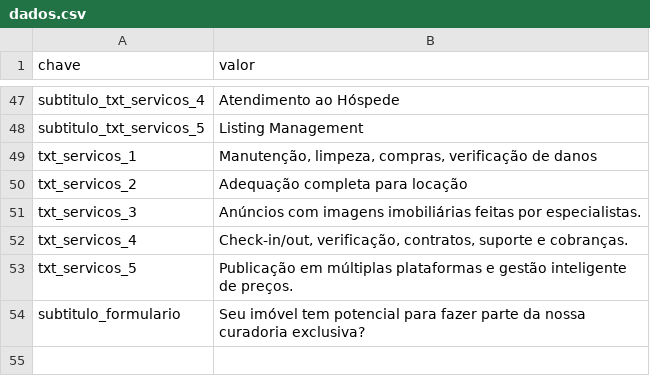
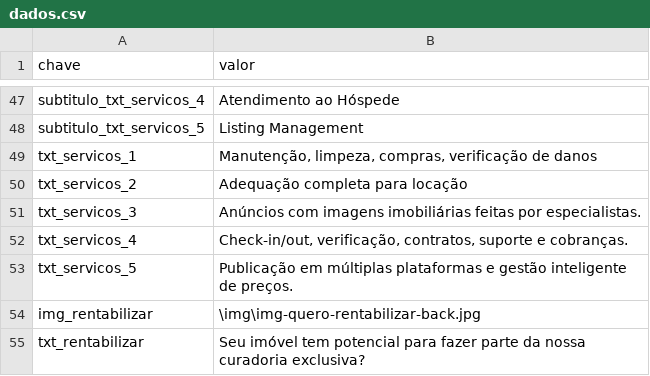
Before and after one commit to likehomepropriedades/rentabilizar, a CSV file: data/dados.csv, drawn as a sheet; only a part is shown, gaps mark what is left out.

Commit message:
ajuste formulario.html 3

```diff
--- a/data/dados.csv
+++ b/data/dados.csv
@@ -53,2 +53,3 @@ txt_servicos_4,"Check-in/out, verificação, contratos, suporte e cobranças."
 txt_servicos_5,Publicação em múltiplas plataformas e gestão inteligente de preços.
-subtitulo_formulario,Seu imóvel tem potencial para fazer parte da nossa curadoria exclusiva?
+img_rentabilizar,\img\img-quero-rentabilizar-back.jpg
+txt_rentabilizar,Seu imóvel tem potencial para fazer parte da nossa curadoria exclusiva?
```
Also changed, not shown: 1 other file.
